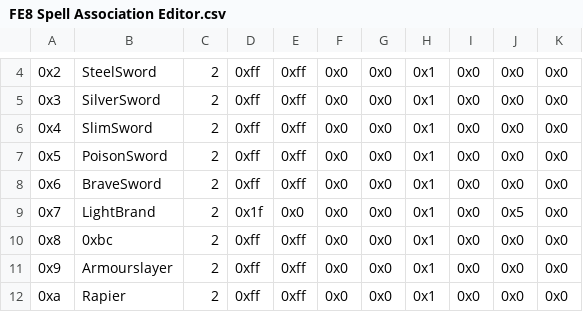
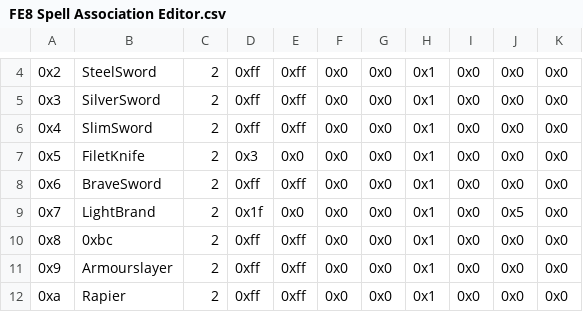
Before and after one commit to legendofloog/Saga-of-the-Sigilbearers, a CSV file: Tables/FE8 Nightmare modules/Item editors/FE8 Spell Association Editor.csv, drawn as a sheet; only a part is shown, gaps mark what is left out; the diff names each change by its address in the sheet, - before the commit and + after, or states it on an @@ line.

```diff
--- a/Tables/FE8 Nightmare modules/Item editors/FE8 Spell Association Editor.csv
+++ b/Tables/FE8 Nightmare modules/Item editors/FE8 Spell Association Editor.csv
-B7: PoisonSword
+B7: FiletKnife
-D7: 0xff
+D7: 0x3
-E7: 0xff
+E7: 0x0
```
Also changed, not shown: Tables/FE8 Nightmare modules/Class & Character editors/FE8 Character Editor.csv, Tables/FE8 Nightmare modules/Class & Character editors/FE8 Class Editor.csv, 30 other files.
